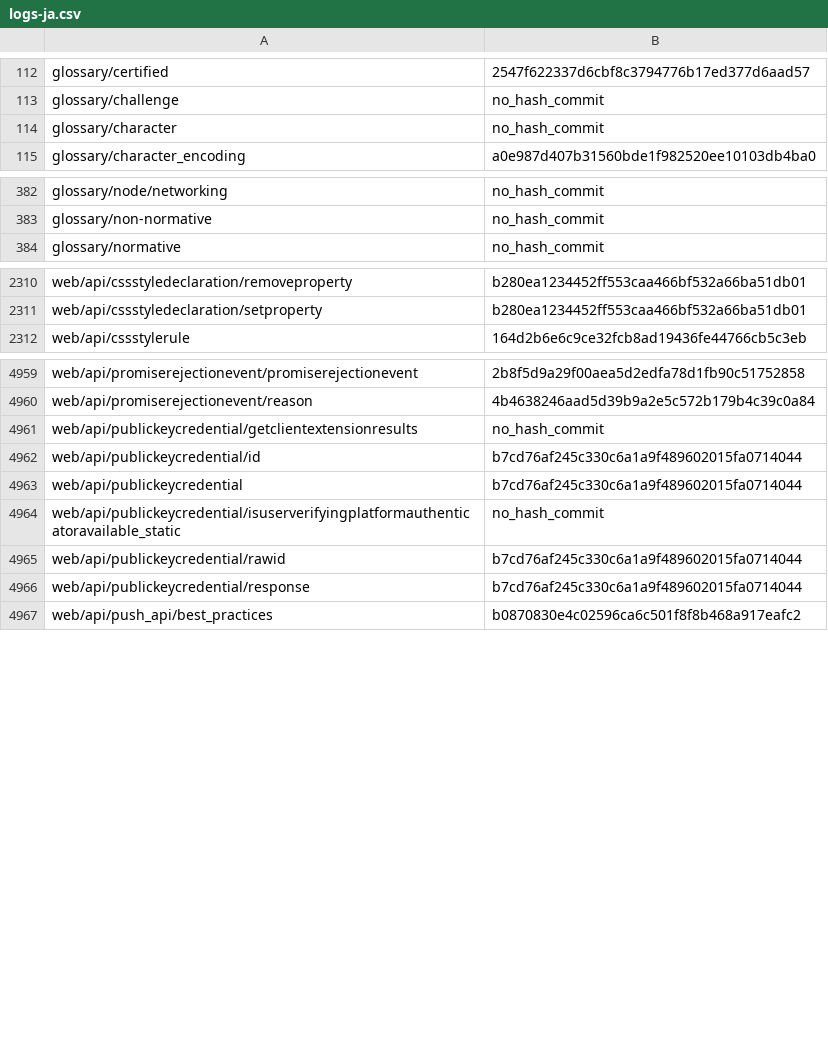
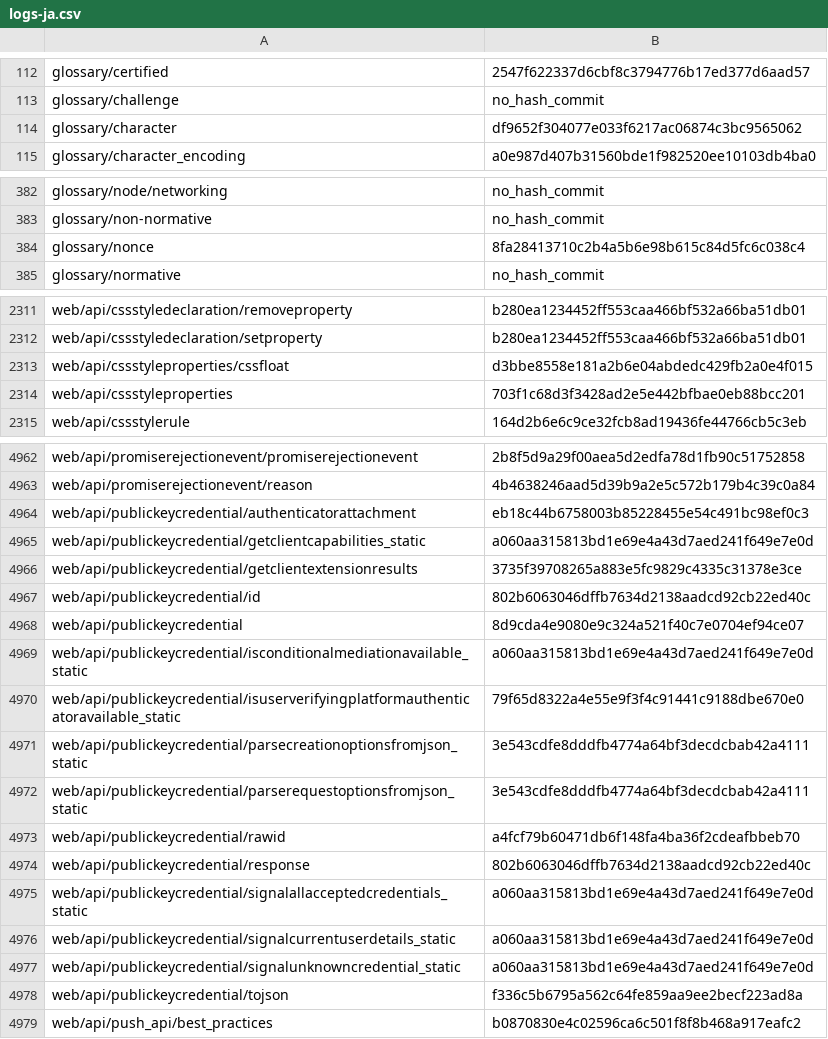
Before and after one commit to tristantheb/history-content-stats, a CSV file: history/logs-ja.csv, drawn as a sheet; only a part is shown, gaps mark what is left out; the diff covers the shown part only.

Commit message:
sync(data): synchronize repositories data (#571)

```diff
--- a/history/logs-ja.csv
+++ b/history/logs-ja.csv
@@ -113,3 +113,3 @@ glossary/certified,2547f622337d6cbf8c3794776b17ed377d6aad57
 glossary/challenge,no_hash_commit
-glossary/character,no_hash_commit
+glossary/character,df9652f304077e033f6217ac06874c3bc9565062
 glossary/character_encoding,a0e987d407b31560bde1f982520ee10103db4ba0
@@ -383,2 +383,3 @@ glossary/node/networking,no_hash_commit
 glossary/non-normative,no_hash_commit
+glossary/nonce,8fa28413710c2b4a5b6e98b615c84d5fc6c038c4
 glossary/normative,no_hash_commit
@@ -2311,2 +2312,4 @@ web/api/cssstyledeclaration/removeproperty,b280ea1234452ff553caa466bf532a66ba51d
 web/api/cssstyledeclaration/setproperty,b280ea1234452ff553caa466bf532a66ba51db01
+web/api/cssstyleproperties/cssfloat,d3bbe8558e181a2b6e04abdedc429fb2a0e4f015
+web/api/cssstyleproperties,703f1c68d3f3428ad2e5e442bfbae0eb88bcc201
 web/api/cssstylerule,164d2b6e6c9ce32fcb8ad19436fe44766cb5c3eb
@@ -4960,8 +4963,17 @@ web/api/promiserejectionevent/promiserejectionevent,2b8f5d9a29f00aea5d2edfa78d1f
 web/api/promiserejectionevent/reason,4b4638246aad5d39b9a2e5c572b179b4c39c0a84
-web/api/publickeycredential/getclientextensionresults,no_hash_commit
-web/api/publickeycredential/id,b7cd76af245c330c6a1a9f489602015fa0714044
-web/api/publickeycredential,b7cd76af245c330c6a1a9f489602015fa0714044
-web/api/publickeycredential/isuserverifyingplatformauthenticatoravailable_static,no_hash_commit
-web/api/publickeycredential/rawid,b7cd76af245c330c6a1a9f489602015fa0714044
-web/api/publickeycredential/response,b7cd76af245c330c6a1a9f489602015fa0714044
+web/api/publickeycredential/authenticatorattachment,eb18c44b6758003b85228455e54c491bc98ef0c3
+web/api/publickeycredential/getclientcapabilities_static,a060aa315813bd1e69e4a43d7aed241f649e7e0d
+web/api/publickeycredential/getclientextensionresults,3735f39708265a883e5fc9829c4335c31378e3ce
+web/api/publickeycredential/id,802b6063046dffb7634d2138aadcd92cb22ed40c
+web/api/publickeycredential,8d9cda4e9080e9c324a521f40c7e0704ef94ce07
+web/api/publickeycredential/isconditionalmediationavailable_static,a060aa315813bd1e69e4a43d7aed241f649e7e0d
+web/api/publickeycredential/isuserverifyingplatformauthenticatoravailable_static,79f65d8322a4e55e9f3f4c91441c9188dbe670e0
+web/api/publickeycredential/parsecreationoptionsfromjson_static,3e543cdfe8dddfb4774a64bf3decdcbab42a4111
+web/api/publickeycredential/parserequestoptionsfromjson_static,3e543cdfe8dddfb4774a64bf3decdcbab42a4111
+web/api/publickeycredential/rawid,a4fcf79b60471db6f148fa4ba36f2cdeafbbeb70
+web/api/publickeycredential/response,802b6063046dffb7634d2138aadcd92cb22ed40c
+web/api/publickeycredential/signalallacceptedcredentials_static,a060aa315813bd1e69e4a43d7aed241f649e7e0d
+web/api/publickeycredential/signalcurrentuserdetails_static,a060aa315813bd1e69e4a43d7aed241f649e7e0d
+web/api/publickeycredential/signalunknowncredential_static,a060aa315813bd1e69e4a43d7aed241f649e7e0d
+web/api/publickeycredential/tojson,f336c5b6795a562c64fe859aa9ee2becf223ad8a
 web/api/push_api/best_practices,b0870830e4c02596ca6c501f8f8b468a917eafc2
```
Also changed, not shown: 6 edited cells elsewhere in this file, statistics/parity-ja.csv.
